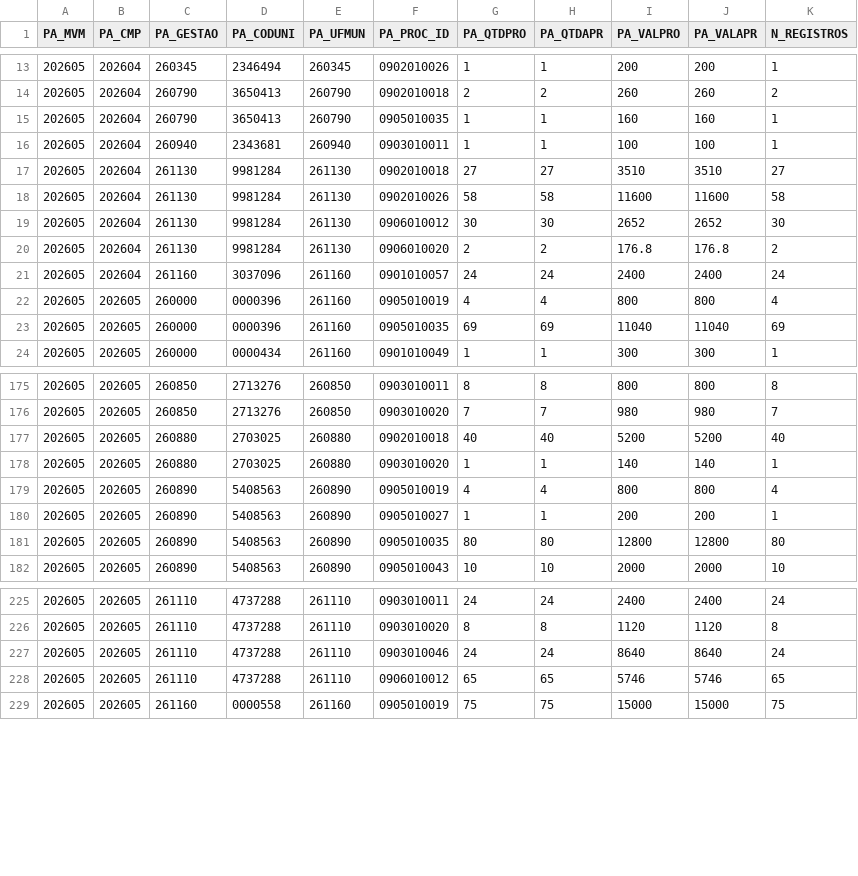
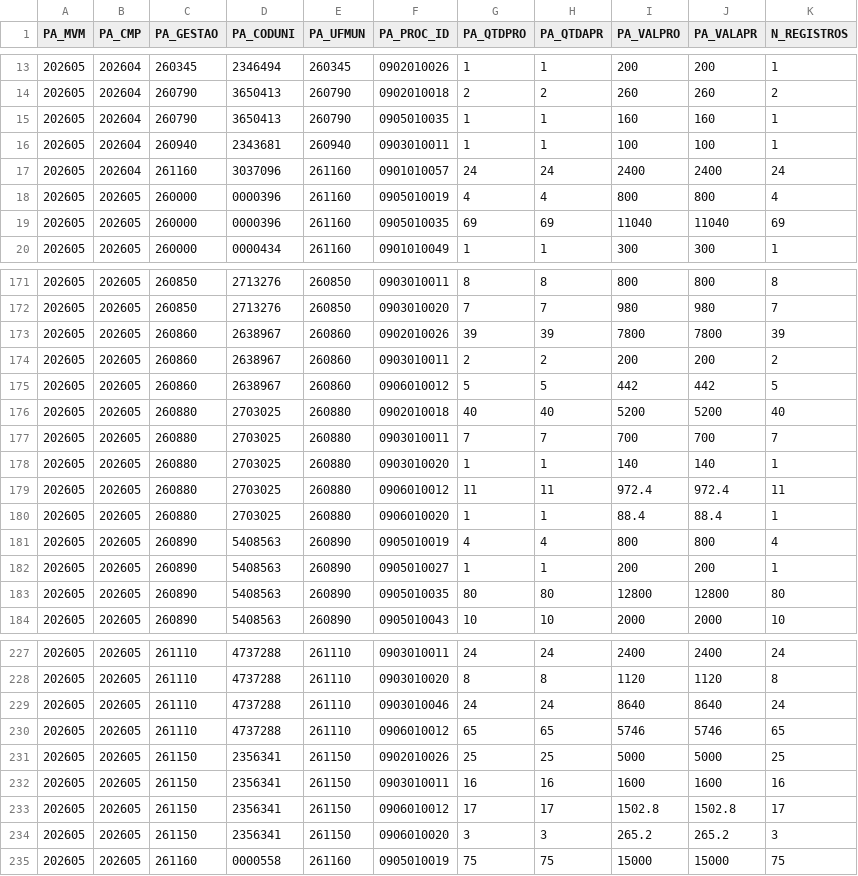
Before and after one commit to DGMOG-SES/base-oci-sia, a CSV file: dados/movimentos/oci_PE_202605.csv, drawn as a sheet; only a part is shown, gaps mark what is left out; removed rows and columns are numbered as before the commit, all else as after; the diff covers the shown part only; the diff names each change by its address in the sheet, - before the commit and + after, or states it on an @@ line.

```diff
--- a/dados/movimentos/oci_PE_202605.csv
+++ b/dados/movimentos/oci_PE_202605.csv
-row 17: 202605 | 202604 | 261130 | 9981284 | 261130 | 0902010018 | 27 | 27 | 3510 | 3510 | 27
-row 18: 202605 | 202604 | 261130 | 9981284 | 261130 | 0902010026 | 58 | 58 | 11600 | 11600 | 58
-row 19: 202605 | 202604 | 261130 | 9981284 | 261130 | 0906010012 | 30 | 30 | 2652 | 2652 | 30
-row 20: 202605 | 202604 | 261130 | 9981284 | 261130 | 0906010020 | 2 | 2 | 176.8 | 176.8 | 2
+row 173: 202605 | 202605 | 260860 | 2638967 | 260860 | 0902010026 | 39 | 39 | 7800 | 7800 | 39
+row 174: 202605 | 202605 | 260860 | 2638967 | 260860 | 0903010011 | 2 | 2 | 200 | 200 | 2
+row 175: 202605 | 202605 | 260860 | 2638967 | 260860 | 0906010012 | 5 | 5 | 442 | 442 | 5
+row 177: 202605 | 202605 | 260880 | 2703025 | 260880 | 0903010011 | 7 | 7 | 700 | 700 | 7
+row 179: 202605 | 202605 | 260880 | 2703025 | 260880 | 0906010012 | 11 | 11 | 972.4 | 972.4 | 11
+row 180: 202605 | 202605 | 260880 | 2703025 | 260880 | 0906010020 | 1 | 1 | 88.4 | 88.4 | 1
+row 231: 202605 | 202605 | 261150 | 2356341 | 261150 | 0902010026 | 25 | 25 | 5000 | 5000 | 25
+row 232: 202605 | 202605 | 261150 | 2356341 | 261150 | 0903010011 | 16 | 16 | 1600 | 1600 | 16
+row 233: 202605 | 202605 | 261150 | 2356341 | 261150 | 0906010012 | 17 | 17 | 1502.8 | 1502.8 | 17
+row 234: 202605 | 202605 | 261150 | 2356341 | 261150 | 0906010020 | 3 | 3 | 265.2 | 265.2 | 3
```
Also changed, not shown: 4 added rows elsewhere in this file, dados/controle/movimentos_processados.csv, dados/dimensoes/dim_estabelecimento.csv, 13 other files.
